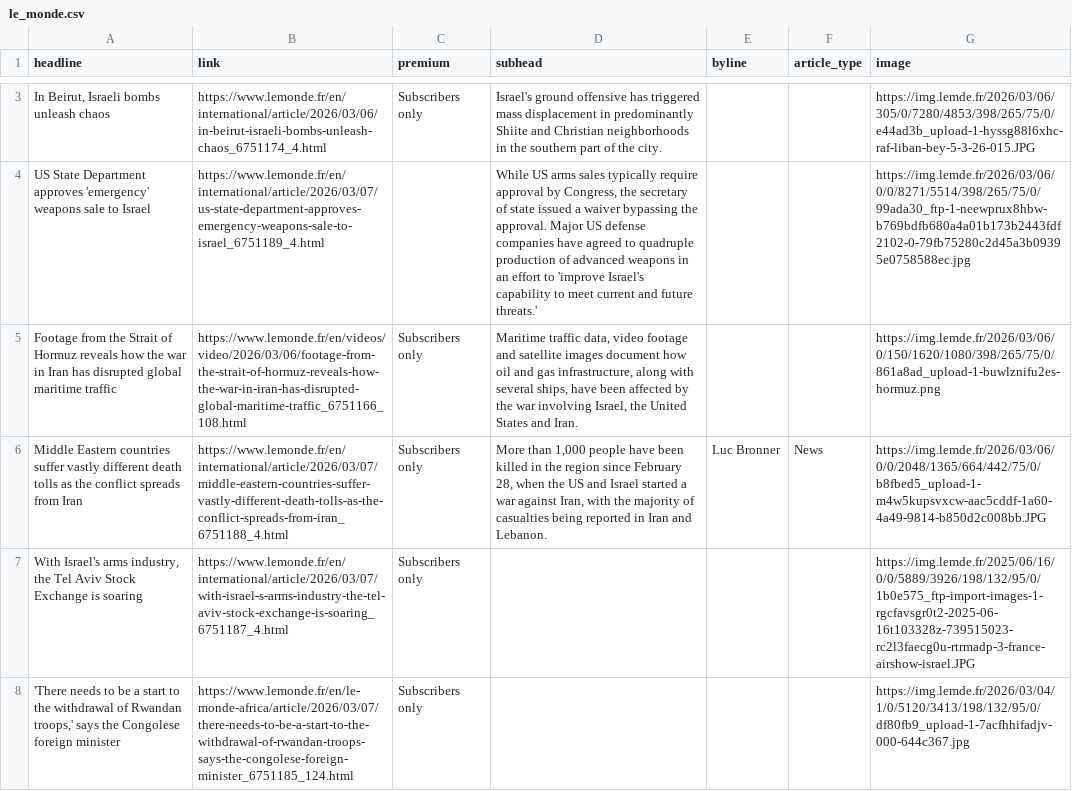
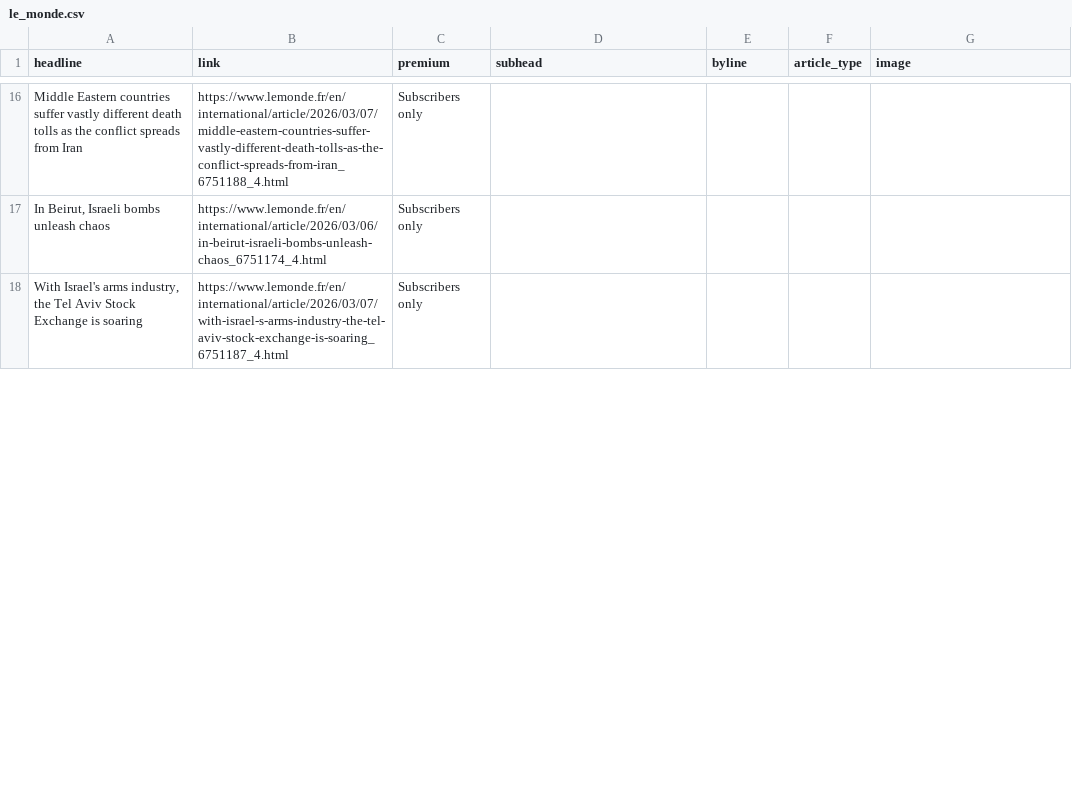
Before and after one commit to teodoracurcic/scraping, a CSV file: le_monde.csv, drawn as a sheet; only a part is shown, gaps mark what is left out; removed rows and columns are numbered as before the commit, all else as after; the diff covers the shown part only; the diff names each change by its address in the sheet, - before the commit and + after, or states it on an @@ line.

```diff
--- a/le_monde.csv
+++ b/le_monde.csv
+row 16: Middle Eastern countries suffer vastly different death tolls as the conflict spreads from Iran | https://www.lemonde.fr/en/international/article/2026/03/07/middle-eastern-countries-suffer-vastly-different-death-tolls-as-the-conflict-spreads-from-iran_6751188_4.html | Subscribers only
-D17 (subhead): Israel's ground offensive has triggered mass displacement in predominantly Shiite and Christian neighborhoods in the southern part of the city.
+D17 (subhead): (empty)
-G17 (image): https://img.lemde.fr/2026/03/06/305/0/7280/4853/398/265/75/0/e44ad3b_upload-1-hyssg88l6xhc-raf-liban-bey-5-3-26-015.JPG
+G17 (image): (empty)
-row 4: US State Department approves 'emergency' weapons sale to Israel | https://www.lemonde.fr/en/international/article/2026/03/07/us-state-department-approves-emergency-weapons-sale-to-israel_6751189_4.html |  | While US arms sales typically require approval by Congress, the secretary of state issued a waiver bypassing the approval. Major US defense companies have agreed to quadruple production of advanced weapons in an effort to 'improve Israel's capability to meet current and future threats.' |  |  | https://img.lemde.fr/2026/03/06/0/0/8271/5514/398/265/75/0/99ada30_ftp-1-neewprux8hbw-b769bdfb680a4a01b173b2443fdf2102-0-79fb75280c2d45a3b09395e0758588ec.jpg
-row 5: Footage from the Strait of Hormuz reveals how the war in Iran has disrupted global maritime traffic | https://www.lemonde.fr/en/videos/video/2026/03/06/footage-from-the-strait-of-hormuz-reveals-how-the-war-in-iran-has-disrupted-global-maritime-traffic_6751166_108.html | Subscribers only | Maritime traffic data, video footage and satellite images document how oil and gas infrastructure, along with several ships, have been affected by the war involving Israel, the United States and Iran. |  |  | https://img.lemde.fr/2026/03/06/0/150/1620/1080/398/265/75/0/861a8ad_upload-1-buwlznifu2es-hormuz.png
-row 6: Middle Eastern countries suffer vastly different death tolls as the conflict spreads from Iran | https://www.lemonde.fr/en/international/article/2026/03/07/middle-eastern-countries-suffer-vastly-different-death-tolls-as-the-conflict-spreads-from-iran_6751188_4.html | Subscribers only | More than 1,000 people have been killed in the region since February 28, when the US and Israel started a war against Iran, with the majority of casualties being reported in Iran and Lebanon. | Luc Bronner | News | https://img.lemde.fr/2026/03/06/0/0/2048/1365/664/442/75/0/b8fbed5_upload-1-m4w5kupsvxcw-aac5cddf-1a60-4a49-9814-b850d2c008bb.JPG
-G18 (image): https://img.lemde.fr/2025/06/16/0/0/5889/3926/198/132/95/0/1b0e575_ftp-import-images-1-rgcfavsgr0t2-2025-06-16t103328z-739515023-rc2l3faecg0u-rtrmadp-3-france-airshow-israel.JPG
+G18 (image): (empty)
-row 8: 'There needs to be a start to the withdrawal of Rwandan troops,' says the Congolese foreign minister | https://www.lemonde.fr/en/le-monde-africa/article/2026/03/07/there-needs-to-be-a-start-to-the-withdrawal-of-rwandan-troops-says-the-congolese-foreign-minister_6751185_124.html | Subscribers only |  |  |  | https://img.lemde.fr/2026/03/04/1/0/5120/3413/198/132/95/0/df80fb9_upload-1-7acfhhifadjv-000-644c367.jpg
```
Also changed, not shown: 15 added rows, 12 removed rows and 6 edited cells elsewhere in this file.
